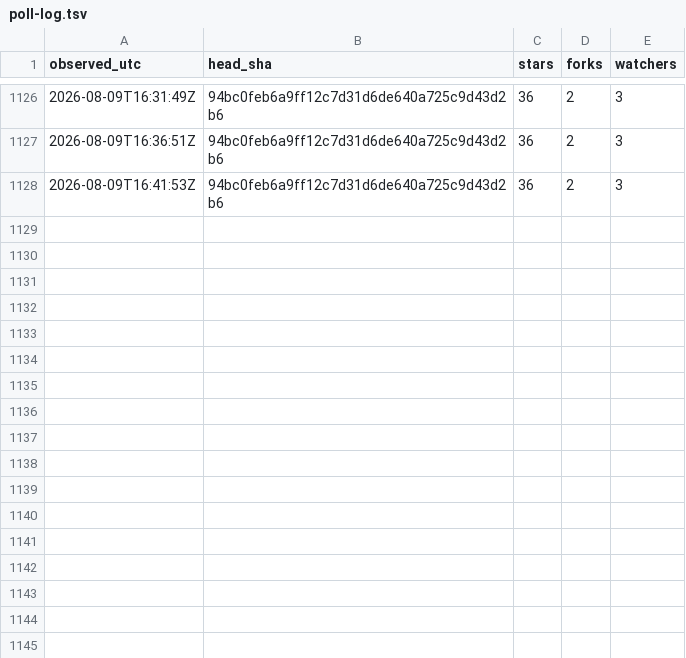
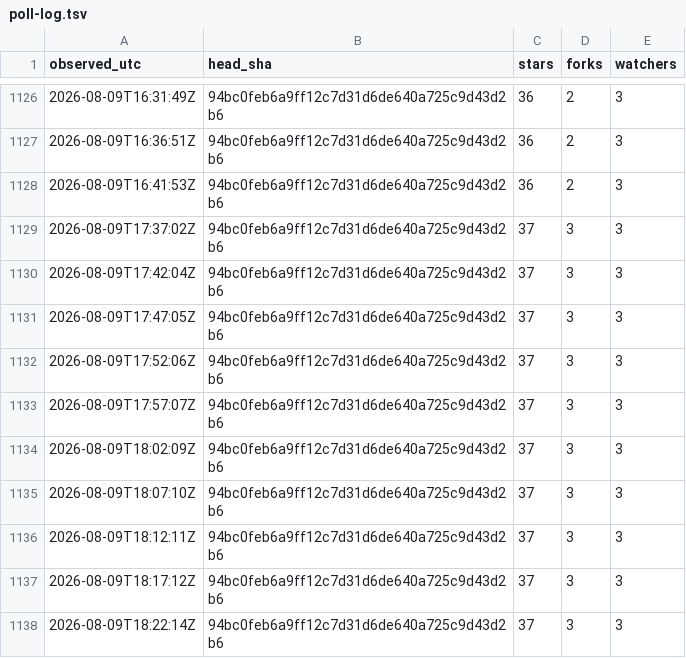
Before and after one commit to chcaru/ten-proofs-archive, a TSV file: poll-log.tsv, drawn as a sheet; only a part is shown, gaps mark what is left out.

```diff
--- a/poll-log.tsv
+++ b/poll-log.tsv
@@ -1128 +1128,11 @@ observed_utc	head_sha	stars	forks	watchers
 2026-08-09T16:41:53Z	94bc0feb6a9ff12c7d31d6de640a725c9d43d2b6	36	2	3
+2026-08-09T17:37:02Z	94bc0feb6a9ff12c7d31d6de640a725c9d43d2b6	37	3	3
+2026-08-09T17:42:04Z	94bc0feb6a9ff12c7d31d6de640a725c9d43d2b6	37	3	3
+2026-08-09T17:47:05Z	94bc0feb6a9ff12c7d31d6de640a725c9d43d2b6	37	3	3
+2026-08-09T17:52:06Z	94bc0feb6a9ff12c7d31d6de640a725c9d43d2b6	37	3	3
+2026-08-09T17:57:07Z	94bc0feb6a9ff12c7d31d6de640a725c9d43d2b6	37	3	3
+2026-08-09T18:02:09Z	94bc0feb6a9ff12c7d31d6de640a725c9d43d2b6	37	3	3
+2026-08-09T18:07:10Z	94bc0feb6a9ff12c7d31d6de640a725c9d43d2b6	37	3	3
+2026-08-09T18:12:11Z	94bc0feb6a9ff12c7d31d6de640a725c9d43d2b6	37	3	3
+2026-08-09T18:17:12Z	94bc0feb6a9ff12c7d31d6de640a725c9d43d2b6	37	3	3
+2026-08-09T18:22:14Z	94bc0feb6a9ff12c7d31d6de640a725c9d43d2b6	37	3	3
```
